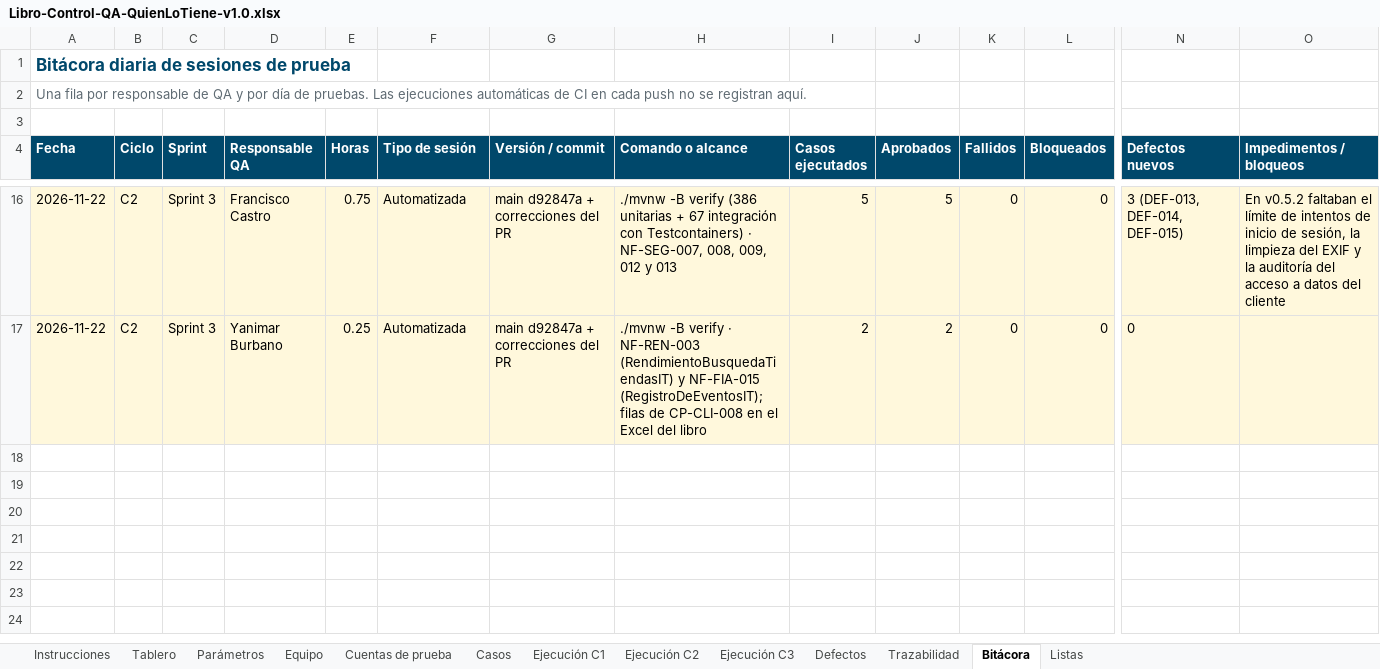
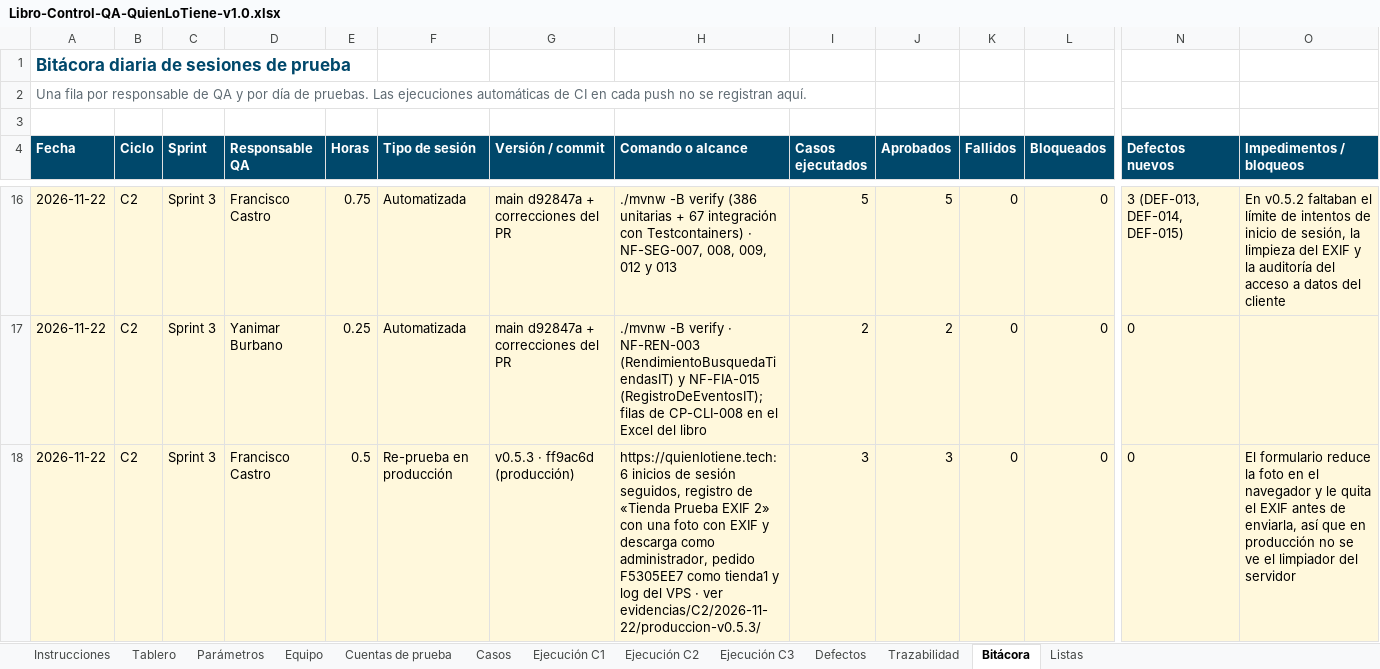
Before and after one commit to Daniel0442123/QuienLoTiene, an Excel workbook: docs/pruebas/entregables/Libro-Control-QA-QuienLoTiene-v1.0.xlsx, sheet Bitácora, drawn as a sheet; only a part is shown, gaps mark what is left out; values as stored, in another font and other column widths than the file's, no borders; rows hold the shown columns only; the diff names each change by its address in the sheet, - before the commit and + after, or states it on an @@ line.

```diff
--- a/docs/pruebas/entregables/Libro-Control-QA-QuienLoTiene-v1.0.xlsx (sheet Bitácora)
+++ b/docs/pruebas/entregables/Libro-Control-QA-QuienLoTiene-v1.0.xlsx (sheet Bitácora)
+row 18: 2026-11-22 | C2 | Sprint 3 | Francisco Castro | 0.5 | Re-prueba en producción | v0.5.3 · ff9ac6d (producción) | https://quienlotiene.tech: 6 inicios de sesión seguidos, registro de «Tienda Prueba EXIF 2» con una foto con EXIF y descarga como administrador, pedido F5305EE7 como tienda1 y log del VPS · ver evidencias/C2/2026-11-22/produccion-v0.5.3/ | 3 | 3 | 0 | 0 | 0 | El formulario reduce la foto en el navegador y le quita el EXIF antes de enviarla, así que en producción no se ve el limpiador del servidor
```
Also changed, not shown: sheet Defectos, sheet Ejecución C2, docs/gestion/entregables/Control-de-Cambios-QuienLoTiene.xlsx, 10 other files.
